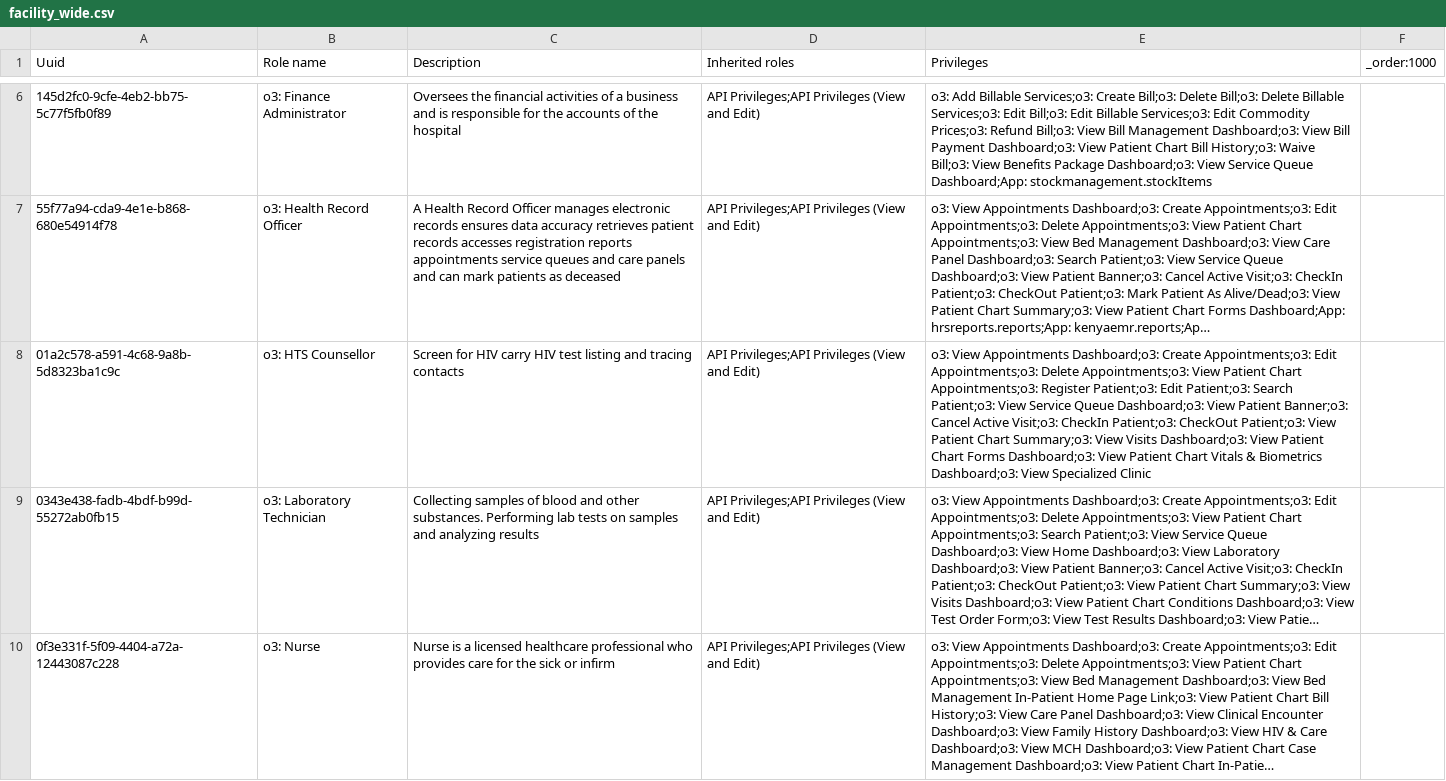
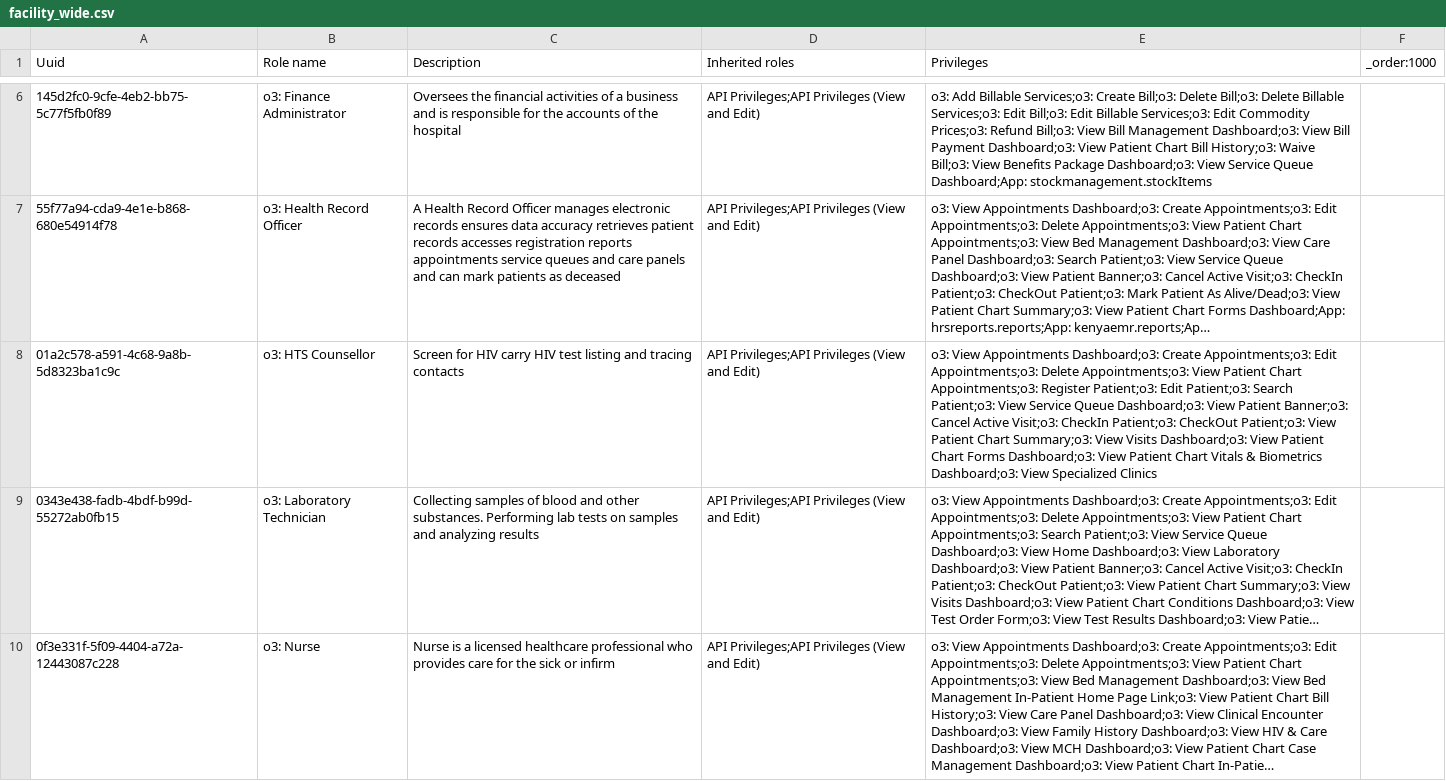
Before and after one commit to enyaencha/openmrs-config-kenyaemr, a CSV file: configuration/roles/facility_wide.csv, drawn as a sheet; only a part is shown, gaps mark what is left out; long unchanged cells end in …; the diff names each change by its address in the sheet, - before the commit and + after, or states it on an @@ line.

Commit message:
(fix) allow users to view specialized clinics (#739)

```diff
--- a/configuration/roles/facility_wide.csv
+++ b/configuration/roles/facility_wide.csv
-E8 (Privileges): …View Specialized Clinic
+E8 (Privileges): …View Specialized Clinics
```
Also changed, not shown: 3 other files.
